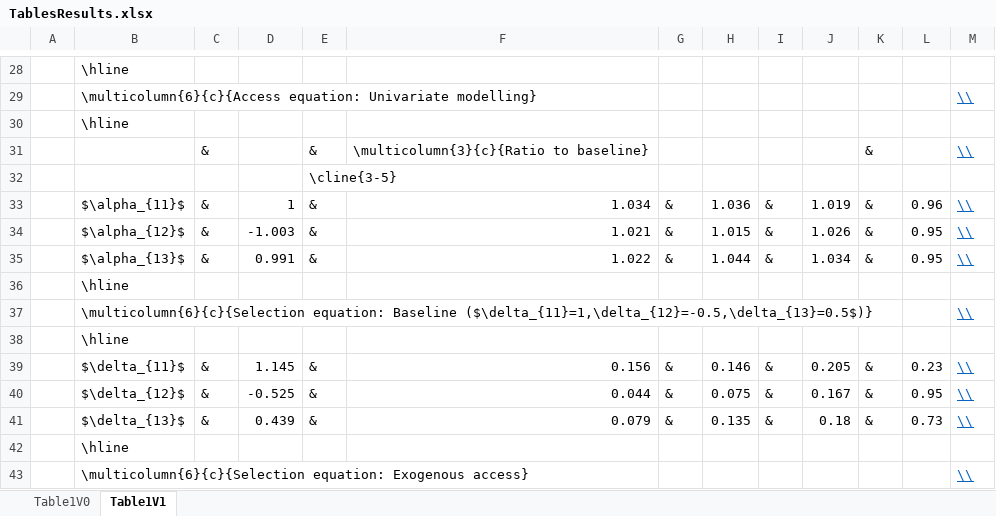
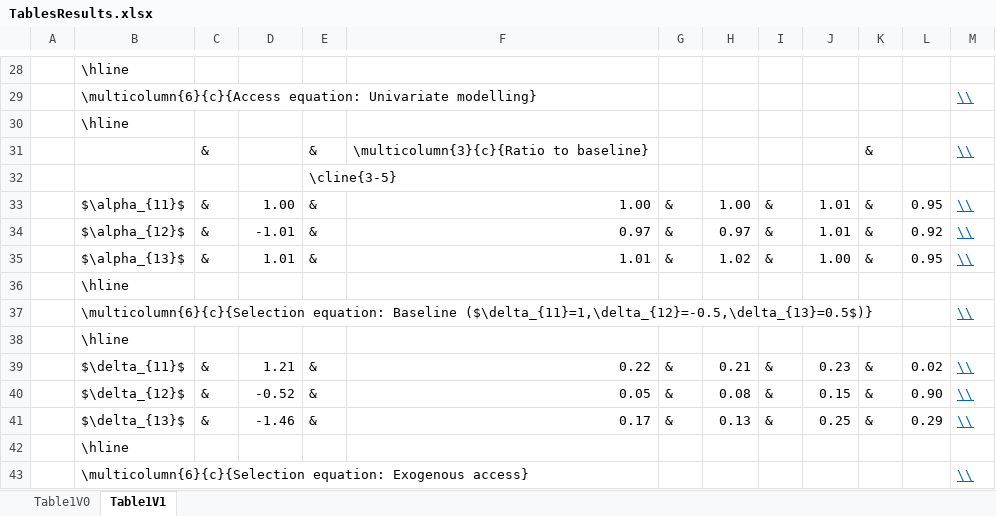
Before and after one commit to aramir21/Three-part-endogenous-models, an Excel workbook: TablesResults.xlsx, sheet Table1V1, drawn as a sheet; only a part is shown, gaps mark what is left out; values as stored, in another font and other column widths than the file's, no borders; the diff covers the shown part only; the diff names each change by its address in the sheet, - before the commit and + after, or states it on an @@ line.

```diff
--- a/TablesResults.xlsx (sheet Table1V1)
+++ b/TablesResults.xlsx (sheet Table1V1)
-D33: 1
+D33: 1.00
-F33: 1.034
+F33: 1.00
-H33: 1.036
+H33: 1.00
-J33: 1.019
+J33: 1.01
-L33: 0.96
+L33: 0.95
-D34: -1.003
+D34: -1.01
-F34: 1.021
+F34: 0.97
-H34: 1.015
+H34: 0.97
-J34: 1.026
+J34: 1.01
-L34: 0.95
+L34: 0.92
-D35: 0.991
+D35: 1.01
-F35: 1.022
+F35: 1.01
-H35: 1.044
+H35: 1.02
-J35: 1.034
+J35: 1.00
-D39: 1.145
+D39: 1.21
-F39: 0.156
+F39: 0.22
-H39: 0.146
+H39: 0.21
-J39: 0.205
+J39: 0.23
-L39: 0.23
+L39: 0.02
-D40: -0.525
+D40: -0.52
-F40: 0.044
+F40: 0.05
-H40: 0.075
+H40: 0.08
-J40: 0.167
+J40: 0.15
-L40: 0.95
+L40: 0.90
-D41: 0.439
+D41: -1.46
-F41: 0.079
+F41: 0.17
-H41: 0.135
+H41: 0.13
-J41: 0.18
+J41: 0.25
-L41: 0.73
+L41: 0.29
```
Also changed, not shown: 145 edited cells elsewhere in this sheet, 15 other files.
